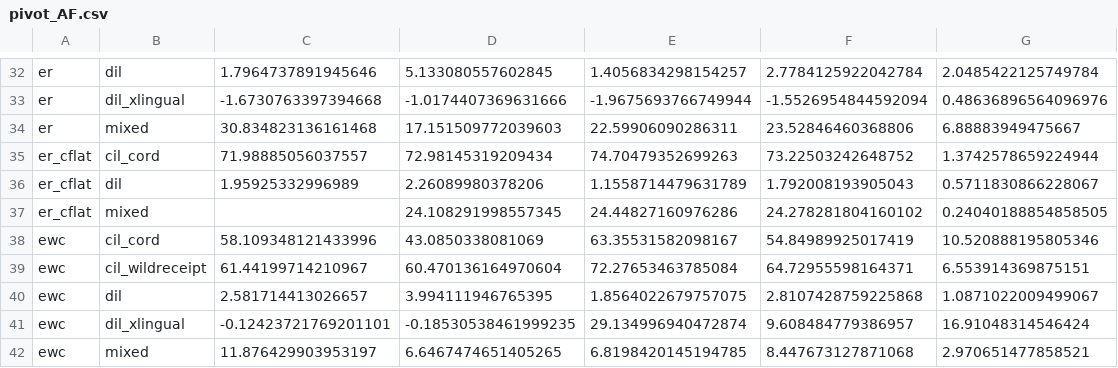
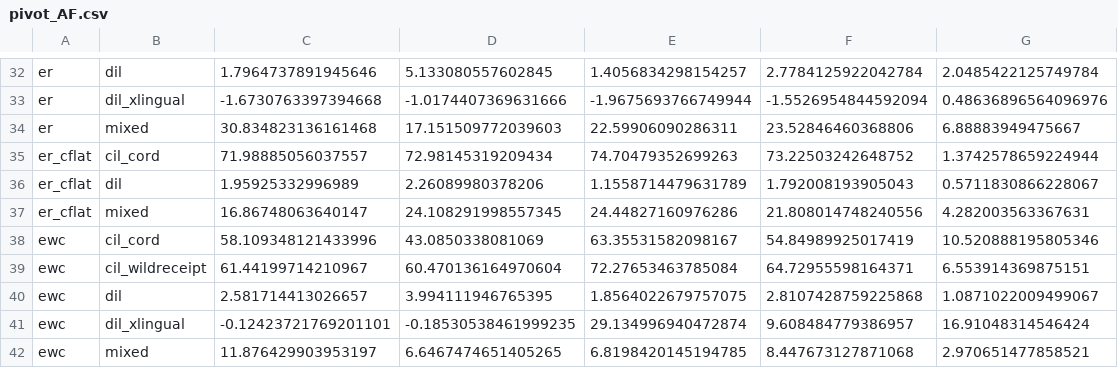
Before and after one commit to hoangthanh283/CLUE, a CSV file: results/pivot_AF.csv, drawn as a sheet; only a part is shown, gaps mark what is left out.

```diff
--- a/results/pivot_AF.csv
+++ b/results/pivot_AF.csv
@@ -36,3 +36,3 @@ er_cflat,cil_cord,71.98885056037557,72.98145319209434,74.70479352699263,73.22503
 er_cflat,dil,1.95925332996989,2.26089980378206,1.1558714479631789,1.792008193905043,0.5711830866228067
-er_cflat,mixed,,24.108291998557345,24.44827160976286,24.278281804160102,0.24040188854858505
+er_cflat,mixed,16.86748063640147,24.108291998557345,24.44827160976286,21.808014748240556,4.282003563367631
 ewc,cil_cord,58.109348121433996,43.0850338081069,63.35531582098167,54.84989925017419,10.520888195805346
```
Also changed, not shown: results/pivot_AA.csv, results/pivot_BWT.csv, 6 other files.
